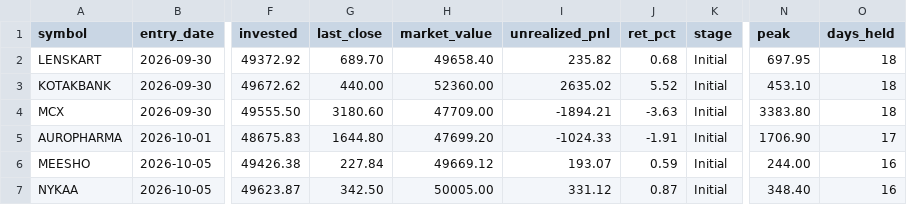
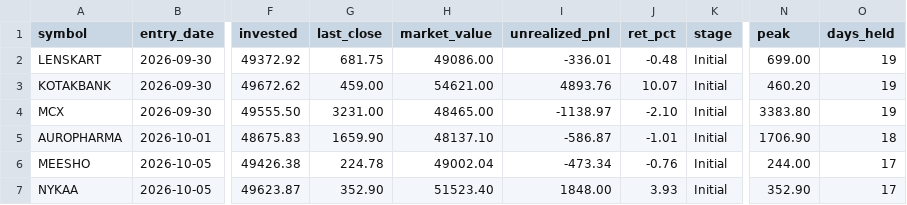
Before and after one commit to Divyang2411/ICHIMOKU-PAPER-TRADING, a CSV file: paper/positions.csv, drawn as a sheet; only a part is shown, gaps mark what is left out; the diff covers the shown part only; the diff names each change by its address in the sheet, - before the commit and + after, or states it on an @@ line.

```diff
--- a/paper/positions.csv
+++ b/paper/positions.csv
-G2 (last_close): 689.70
+G2 (last_close): 681.75
-H2 (market_value): 49658.40
+H2 (market_value): 49086.00
-I2 (unrealized_pnl): 235.82
+I2 (unrealized_pnl): -336.01
-J2 (ret_pct): 0.68
+J2 (ret_pct): -0.48
-N2 (peak): 697.95
+N2 (peak): 699.00
-O2:O4 (days_held): 18
+O2:O4 (days_held): 19
-G3 (last_close): 440.00
+G3 (last_close): 459.00
-H3 (market_value): 52360.00
+H3 (market_value): 54621.00
-I3 (unrealized_pnl): 2635.02
+I3 (unrealized_pnl): 4893.76
-J3 (ret_pct): 5.52
+J3 (ret_pct): 10.07
-N3 (peak): 453.10
+N3 (peak): 460.20
-G4 (last_close): 3180.60
+G4 (last_close): 3231.00
-H4 (market_value): 47709.00
+H4 (market_value): 48465.00
-I4 (unrealized_pnl): -1894.21
+I4 (unrealized_pnl): -1138.97
-J4 (ret_pct): -3.63
+J4 (ret_pct): -2.10
-G5 (last_close): 1644.80
+G5 (last_close): 1659.90
-H5 (market_value): 47699.20
+H5 (market_value): 48137.10
-I5 (unrealized_pnl): -1024.33
+I5 (unrealized_pnl): -586.87
-J5 (ret_pct): -1.91
+J5 (ret_pct): -1.01
-O5 (days_held): 17
+O5 (days_held): 18
-G6 (last_close): 227.84
+G6 (last_close): 224.78
-H6 (market_value): 49669.12
+H6 (market_value): 49002.04
-I6 (unrealized_pnl): 193.07
+I6 (unrealized_pnl): -473.34
-J6 (ret_pct): 0.59
+J6 (ret_pct): -0.76
-O6:O7 (days_held): 16
+O6:O7 (days_held): 17
-G7 (last_close): 342.50
+G7 (last_close): 352.90
-H7 (market_value): 50005.00
+H7 (market_value): 51523.40
-I7 (unrealized_pnl): 331.12
+I7 (unrealized_pnl): 1848.00
-J7 (ret_pct): 0.87
+J7 (ret_pct): 3.93
-N7 (peak): 348.40
+N7 (peak): 352.90
```
Also changed, not shown: 23 edited cells elsewhere in this file, paper/equity.csv, paper/scan_latest.csv, 2 other files.
